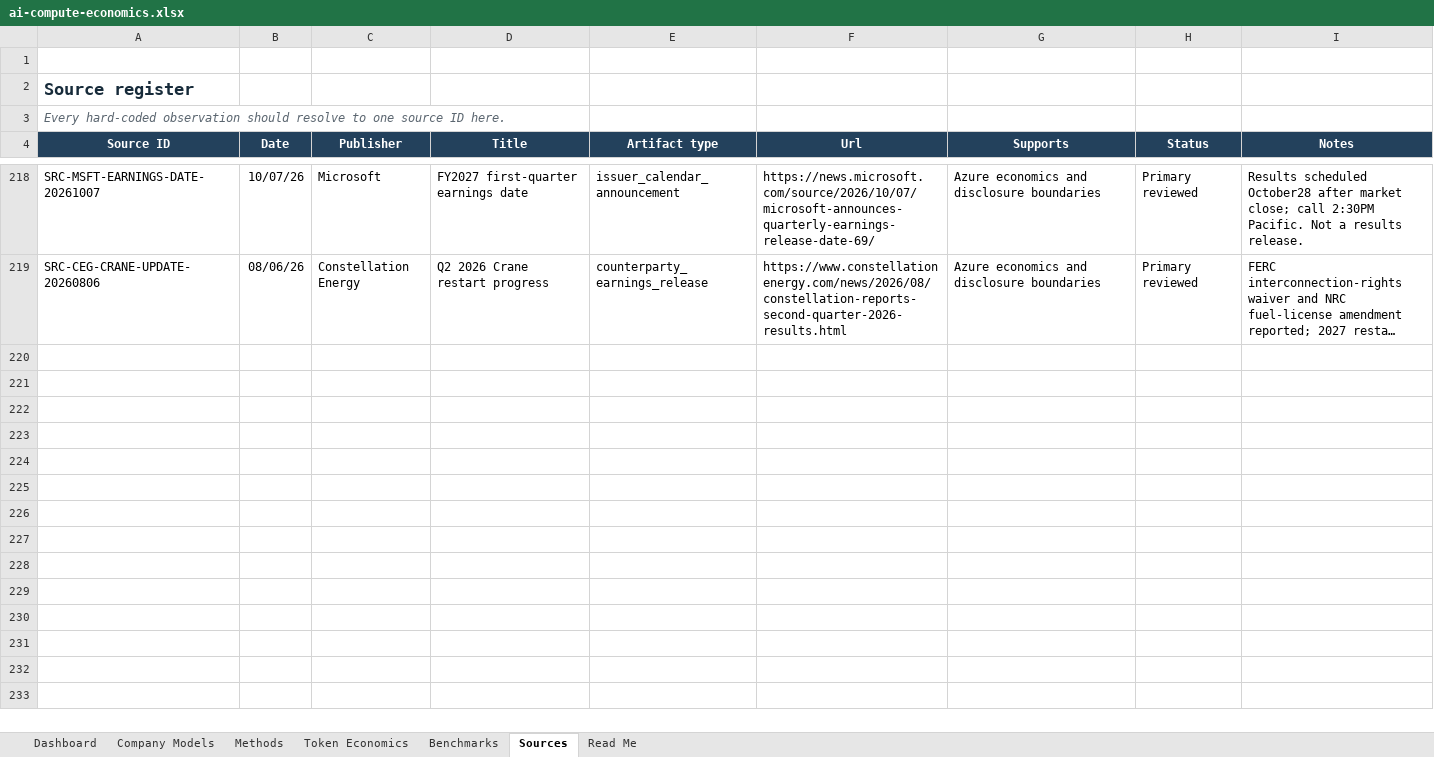
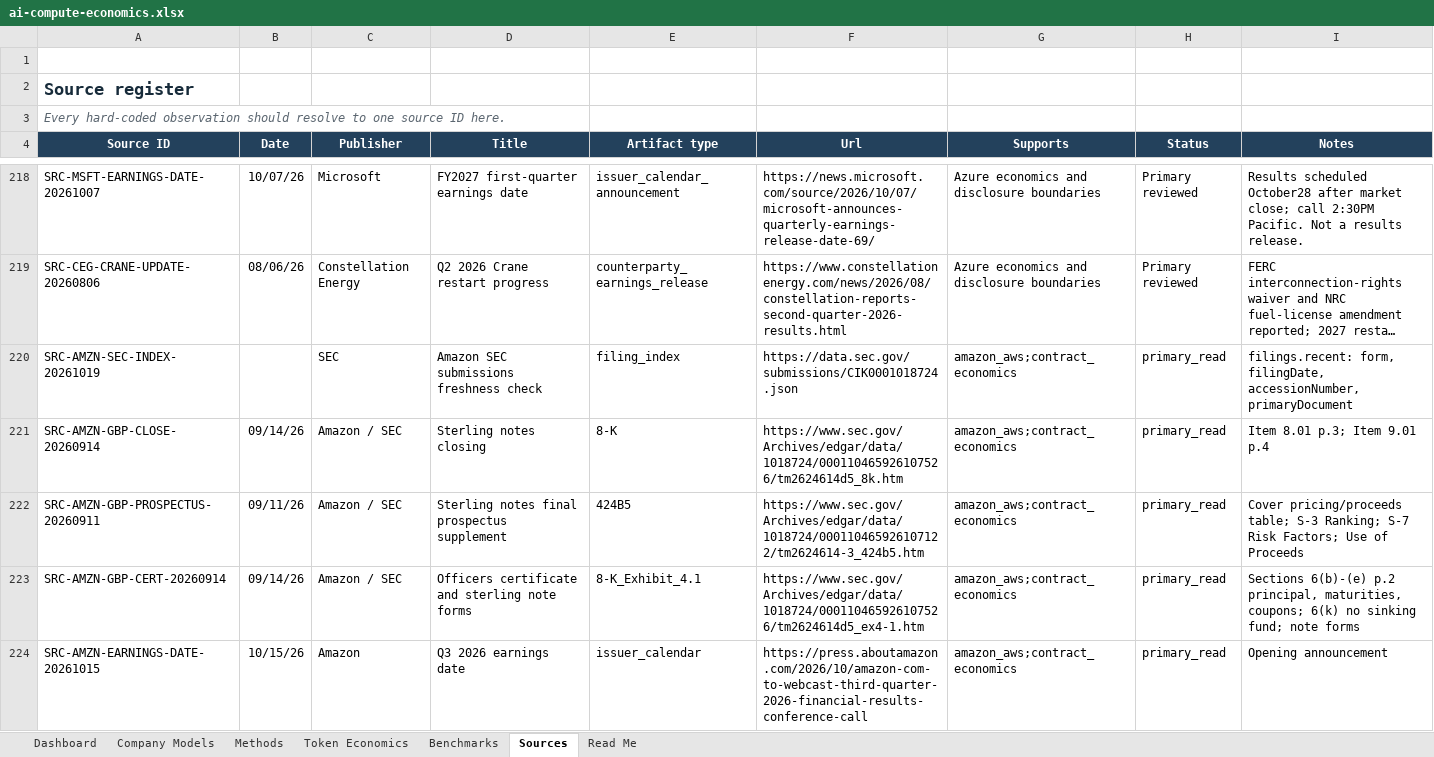
Before and after one commit to smsyt4sjvc-crypto/MW-, an Excel workbook: data/ai-compute-economics.xlsx, sheet Sources, drawn as a sheet; only a part is shown, gaps mark what is left out; long unchanged cells end in …; values as stored, in another font and other column widths than the file's, no borders; table styles not drawn; the diff covers the shown part only; the diff names each change by its address in the sheet, - before the commit and + after, or states it on an @@ line.

Commit message:
Review AWS financing, chip idle-risk boundaries and power delivery (2026-10-19)

```diff
--- a/data/ai-compute-economics.xlsx (sheet Sources)
+++ b/data/ai-compute-economics.xlsx (sheet Sources)
+row 220: SRC-AMZN-SEC-INDEX-20261019 |  | SEC | Amazon SEC submissions freshness check | filing_index | https://data.sec.gov/submissions/CIK0001018724.json | amazon_aws;contract_economics | primary_read | filings.recent: form, filingDate, accessionNumber, primaryDocument
+row 221: SRC-AMZN-GBP-CLOSE-20260914 | 09/14/26 | Amazon / SEC | Sterling notes closing | 8-K | https://www.sec.gov/Archives/edgar/data/1018724/000110465926107526/tm2624614d5_8k.htm | amazon_aws;contract_economics | primary_read | Item 8.01 p.3; Item 9.01 p.4
+row 222: SRC-AMZN-GBP-PROSPECTUS-20260911 | 09/11/26 | Amazon / SEC | Sterling notes final prospectus supplement | 424B5 | https://www.sec.gov/Archives/edgar/data/1018724/000110465926107122/tm2624614-3_424b5.htm | amazon_aws;contract_economics | primary_read | Cover pricing/proceeds table; S-3 Ranking; S-7 Risk Factors; Use of Proceeds
+row 223: SRC-AMZN-GBP-CERT-20260914 | 09/14/26 | Amazon / SEC | Officers certificate and sterling note forms | 8-K_Exhibit_4.1 | https://www.sec.gov/Archives/edgar/data/1018724/000110465926107526/tm2624614d5_ex4-1.htm | amazon_aws;contract_economics | primary_read | Sections 6(b)-(e) p.2 principal, maturities, coupons; 6(k) no sinking fund; note forms
+row 224: SRC-AMZN-EARNINGS-DATE-20261015 | 10/15/26 | Amazon | Q3 2026 earnings date | issuer_calendar | https://press.aboutamazon.com/2026/10/amazon-com-to-webcast-third-quarter-2026-financial-results-conference-call | amazon_aws;contract_economics | primary_read | Opening announcement
```
Also changed, not shown: 4 added rows elsewhere in this sheet, sheet Methods, sheet Company Models, 14 other files.
